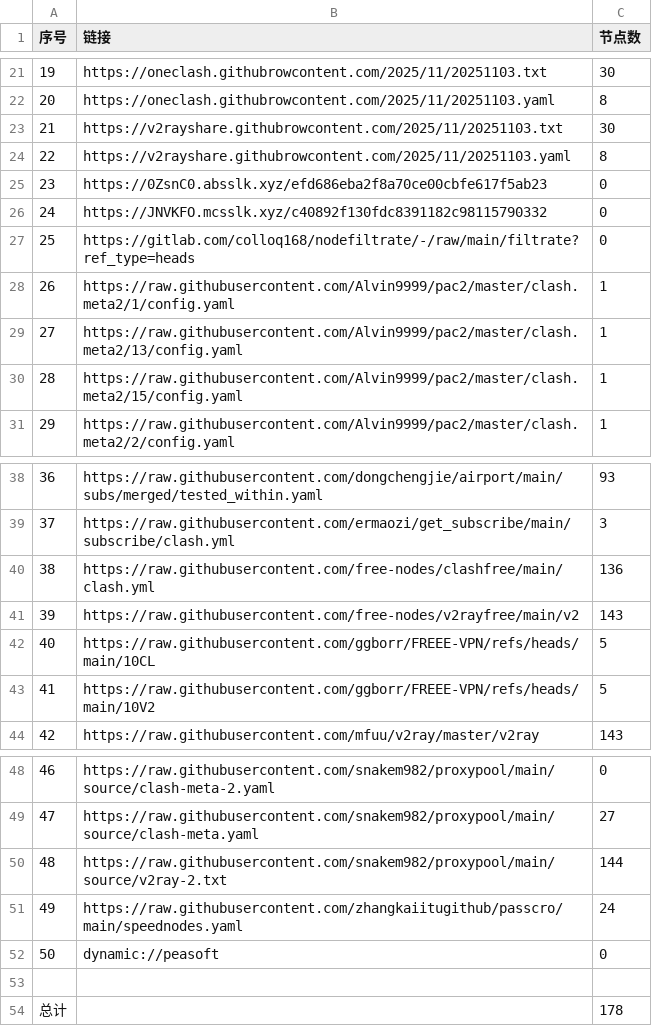
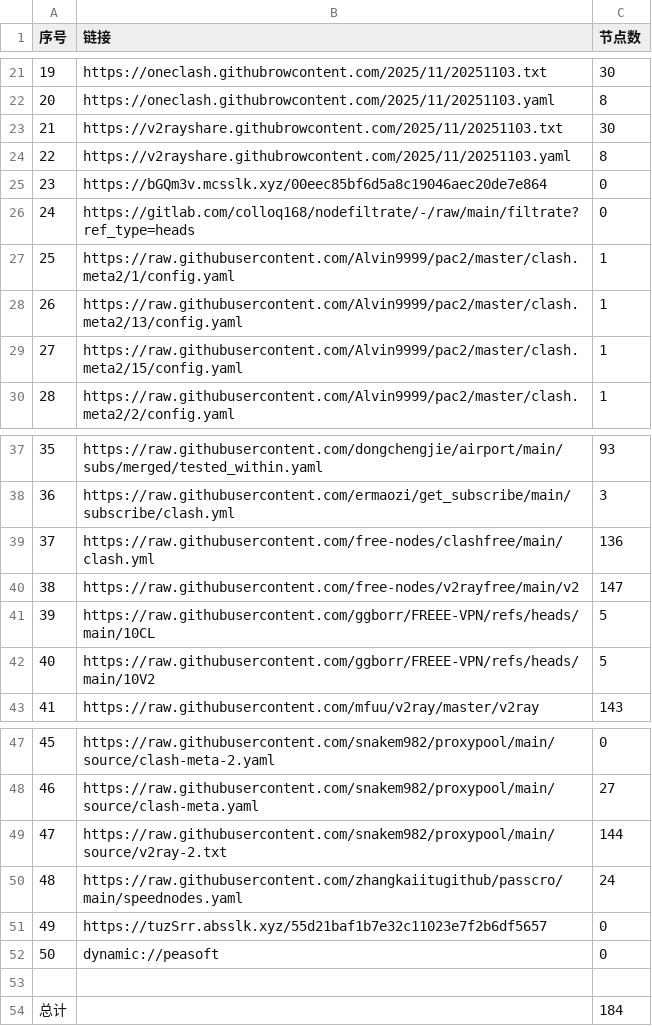
Before and after one commit to eshao731/AutoMergePublicNodes, a CSV file: list_result.csv, drawn as a sheet; only a part is shown, gaps mark what is left out; removed rows and columns are numbered as before the commit, all else as after; the diff names each change by its address in the sheet, - before the commit and + after, or states it on an @@ line.

```diff
--- a/list_result.csv
+++ b/list_result.csv
-B25 (链接): https://0ZsnC0.absslk.xyz/efd686eba2f8a70ce00cbfe617f5ab23
+B25 (链接): https://bGQm3v.mcsslk.xyz/00eec85bf6d5a8c19046aec20de7e864
-row 26: 24 | https://JNVKFO.mcsslk.xyz/c40892f130fdc8391182c98115790332 | 0
@@ column A (序号) renumbered between rows 26 and 50 @@
-C40 (节点数): 143
+C40 (节点数): 147
+row 51: 49 | https://tuzSrr.absslk.xyz/55d21baf1b7e32c11023e7f2b6df5657 | 0
-C54 (节点数): 178
+C54 (节点数): 184
```
Also changed, not shown: 22 other files.
